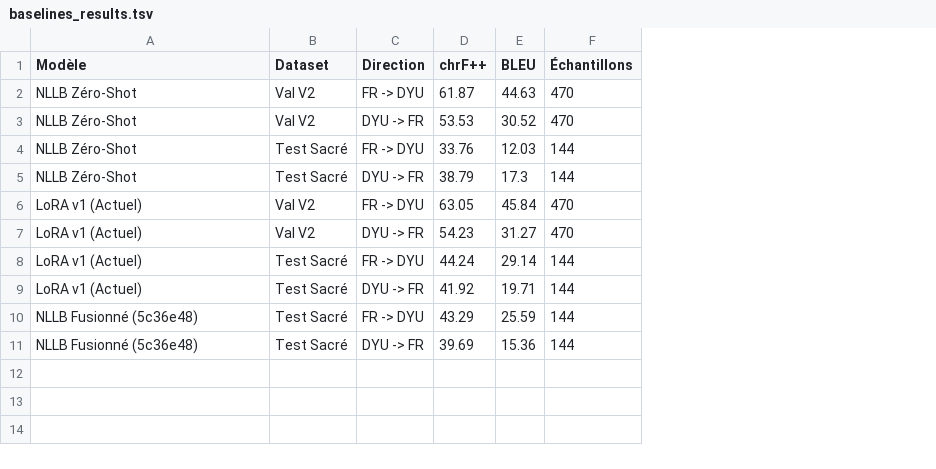
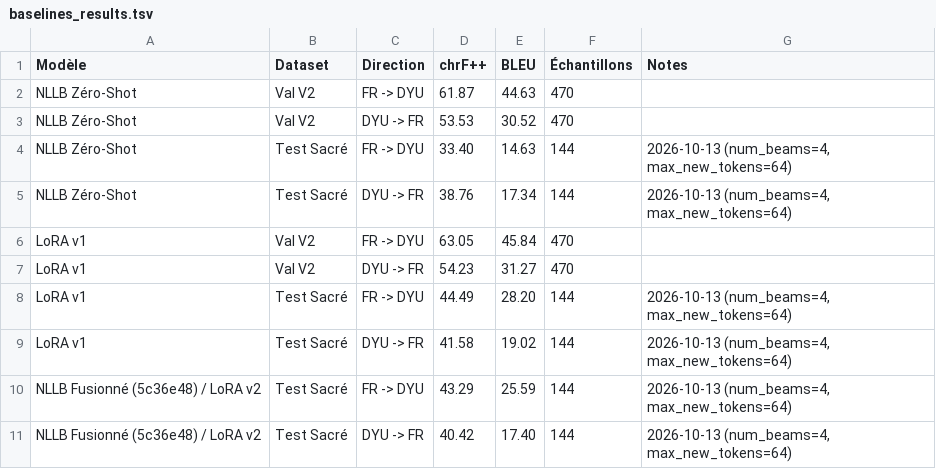
Before and after one commit to SYNDOUKONE/KOUMAN-AI, a TSV file: data/baselines_results.tsv, drawn as a sheet; the diff names each change by its address in the sheet, - before the commit and + after, or states it on an @@ line.

```diff
--- a/data/baselines_results.tsv
+++ b/data/baselines_results.tsv
+column G (Notes), rows 4-11: 2026-10-13 (num_beams=4, max_new_tokens=64) | 2026-10-13 (num_beams=4, max_new_tokens=64) |  |  | 2026-10-13 (num_beams=4, max_new_tokens=64) | 2026-10-13 (num_beams=4, max_new_tokens=64) | 2026-10-13 (num_beams=4, max_new_tokens=64) | 2026-10-13 (num_beams=4, max_new_tokens=64)
-D4 (chrF++): 33.76
+D4 (chrF++): 33.40
-E4 (BLEU): 12.03
+E4 (BLEU): 14.63
-D5 (chrF++): 38.79
+D5 (chrF++): 38.76
-E5 (BLEU): 17.3
+E5 (BLEU): 17.34
-A6:A9 (Modèle): LoRA v1 (Actuel)
+A6:A9 (Modèle): LoRA v1
-D8 (chrF++): 44.24
+D8 (chrF++): 44.49
-E8 (BLEU): 29.14
+E8 (BLEU): 28.20
-D9 (chrF++): 41.92
+D9 (chrF++): 41.58
-E9 (BLEU): 19.71
+E9 (BLEU): 19.02
-A10:A11 (Modèle): NLLB Fusionné (5c36e48)
+A10:A11 (Modèle): NLLB Fusionné (5c36e48) / LoRA v2
-D11 (chrF++): 39.69
+D11 (chrF++): 40.42
-E11 (BLEU): 15.36
+E11 (BLEU): 17.40
```
Also changed, not shown: 6 other files.
